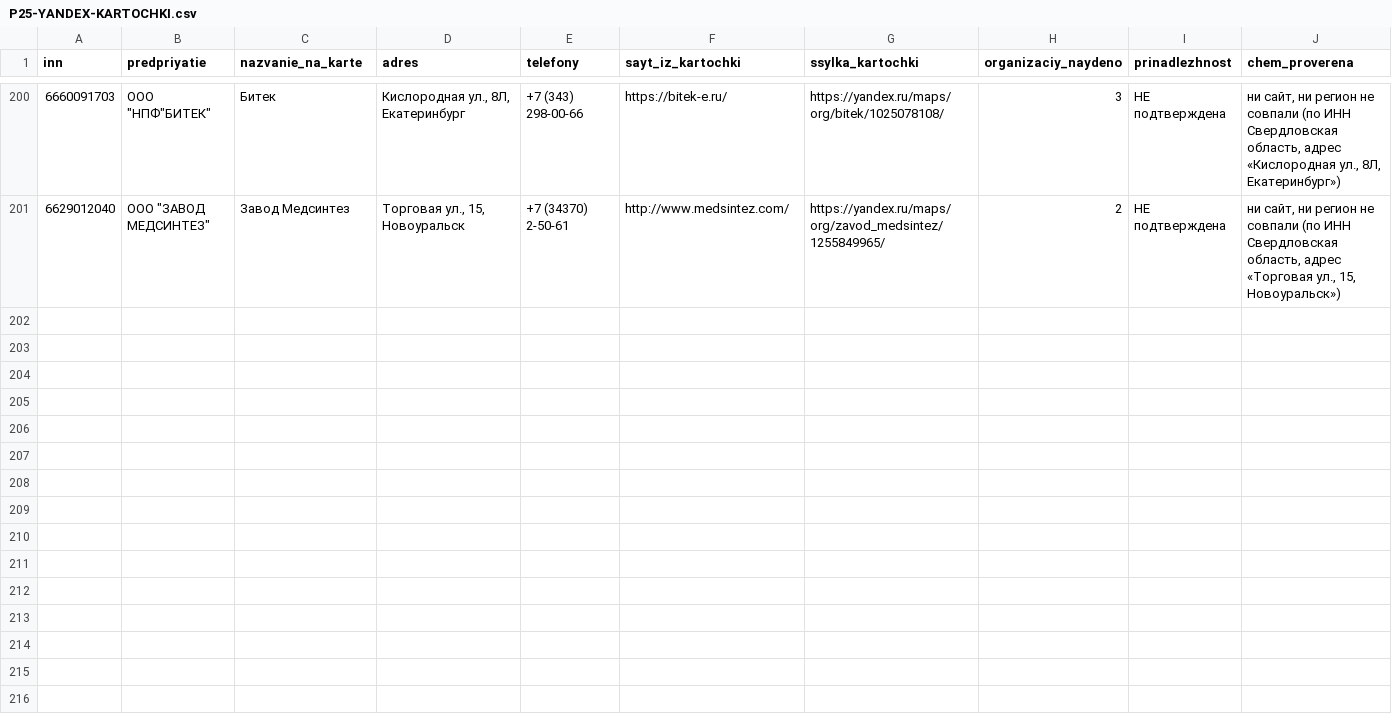
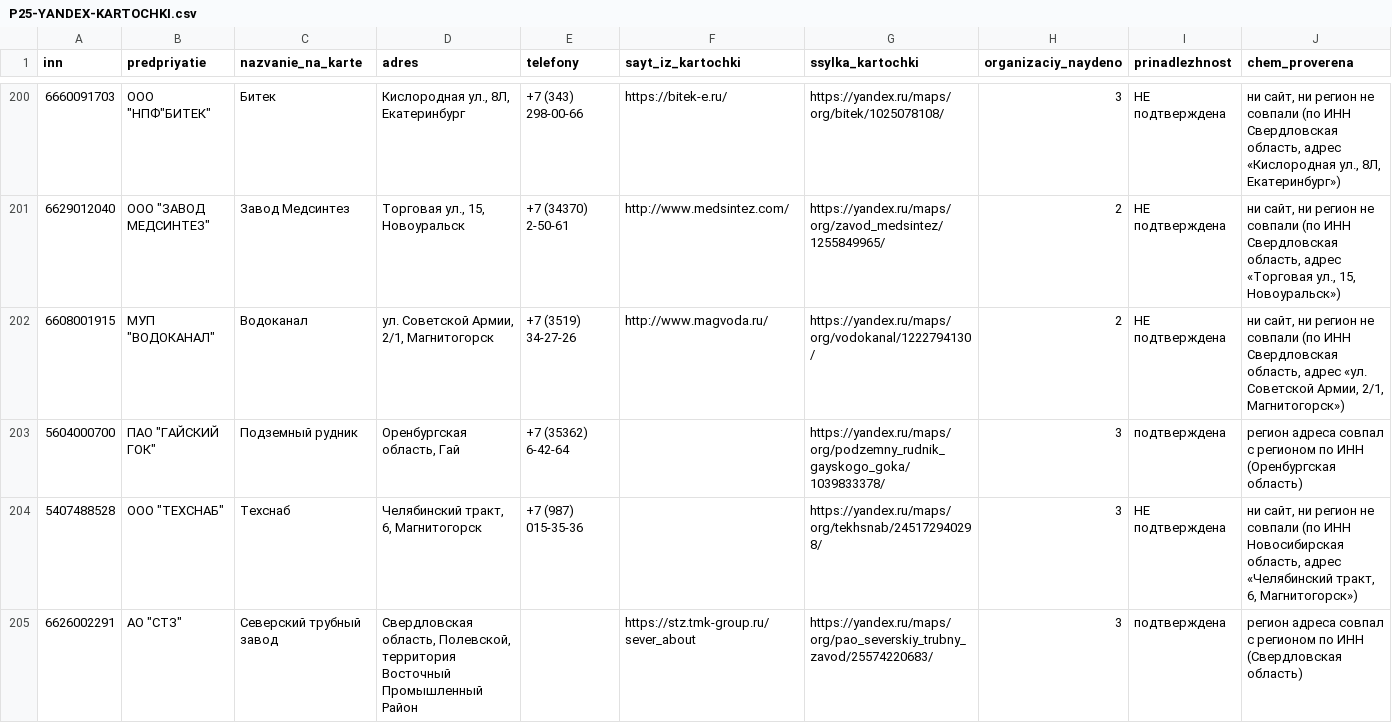
Before and after one commit to kirillrand4-alt/avto, a CSV file: seo-texts/engineers-lens/P25-YANDEX-KARTOCHKI.csv, drawn as a sheet; only a part is shown, gaps mark what is left out.

```diff
--- a/seo-texts/engineers-lens/P25-YANDEX-KARTOCHKI.csv
+++ b/seo-texts/engineers-lens/P25-YANDEX-KARTOCHKI.csv
@@ -201 +201,5 @@
 6629012040;"ООО ""ЗАВОД МЕДСИНТЕЗ""";Завод Медсинтез;Торговая ул., 15, Новоуральск;+7 (34370) 2-50-61;http://www.medsintez.com/;https://yandex.ru/maps/org/zavod_medsintez/1255849965/;2;НЕ подтверждена;ни сайт, ни регион не совпали (по ИНН Свердловская область, адрес «Торговая ул., 15, Новоуральск»)
+6608001915;"МУП ""ВОДОКАНАЛ""";Водоканал;ул. Советской Армии, 2/1, Магнитогорск;+7 (3519) 34-27-26;http://www.magvoda.ru/;https://yandex.ru/maps/org/vodokanal/1222794130/;2;НЕ подтверждена;ни сайт, ни регион не совпали (по ИНН Свердловская область, адрес «ул. Советской Армии, 2/1, Магнитогорск»)
+5604000700;"ПАО ""ГАЙСКИЙ ГОК""";Подземный рудник;Оренбургская область, Гай;+7 (35362) 6-42-64;;https://yandex.ru/maps/org/podzemny_rudnik_gayskogo_goka/1039833378/;3;подтверждена;регион адреса совпал с регионом по ИНН (Оренбургская область)
+5407488528;"ООО ""ТЕХСНАБ""";Техснаб;Челябинский тракт, 6, Магнитогорск;+7 (987) 015-35-36;;https://yandex.ru/maps/org/tekhsnab/245172940298/;3;НЕ подтверждена;ни сайт, ни регион не совпали (по ИНН Новосибирская область, адрес «Челябинский тракт, 6, Магнитогорск»)
+6626002291;"АО ""СТЗ""";Северский трубный завод;Свердловская область, Полевской, территория Восточный Промышленный Район;;https://stz.tmk-group.ru/sever_about;https://yandex.ru/maps/org/pao_severskiy_trubny_zavod/25574220683/;3;подтверждена;регион адреса совпал с регионом по ИНН (Свердловская область)
```
Also changed, not shown: seo-texts/engineers-lens/P25-EIS-KONTAKTY.csv, seo-texts/engineers-lens/P25-eis-zhurnal.csv, 3 other files.
